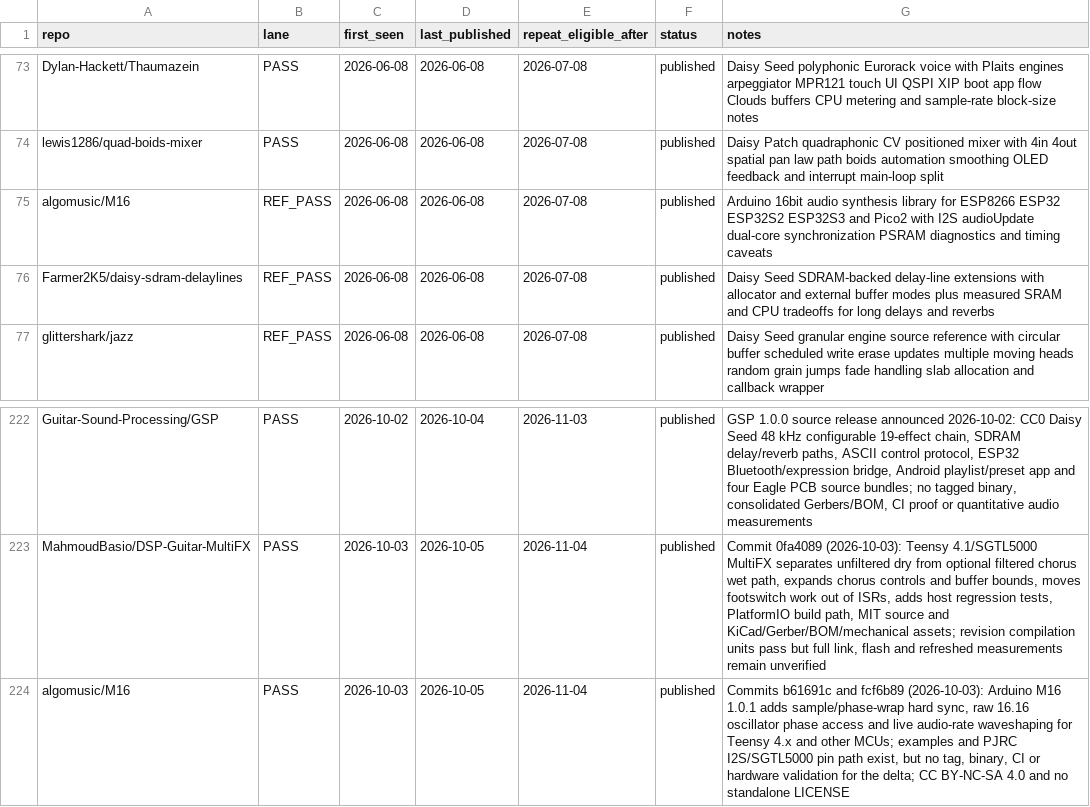
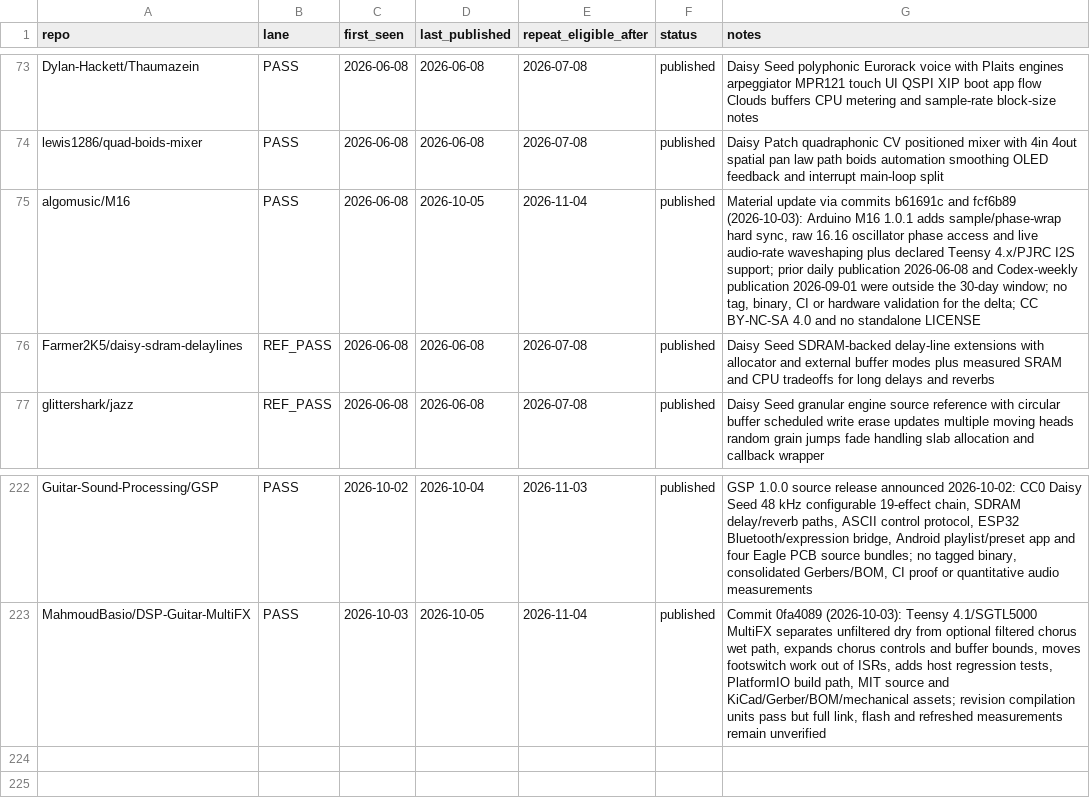
Before and after one commit to Denys/embedded-audio-mine, a CSV file: data/published-repo-log.csv, drawn as a sheet; only a part is shown, gaps mark what is left out.

Commit message:
Deduplicate M16 publication history

```diff
--- a/data/published-repo-log.csv
+++ b/data/published-repo-log.csv
@@ -74,3 +74,3 @@ Dylan-Hackett/Thaumazein,PASS,2026-06-08,2026-06-08,2026-07-08,published,Daisy S
 lewis1286/quad-boids-mixer,PASS,2026-06-08,2026-06-08,2026-07-08,published,Daisy Patch quadraphonic CV positioned mixer with 4in 4out spatial pan law path boids automation smoothing OLED feedback and interrupt main-loop split
-algomusic/M16,REF_PASS,2026-06-08,2026-06-08,2026-07-08,published,Arduino 16bit audio synthesis library for ESP8266 ESP32 ESP32S2 ESP32S3 and Pico2 with I2S audioUpdate dual-core synchronization PSRAM diagnostics and timing caveats
+algomusic/M16,PASS,2026-06-08,2026-10-05,2026-11-04,published,"Material update via commits b61691c and fcf6b89 (2026-10-03): Arduino M16 1.0.1 adds sample/phase-wrap hard sync, raw 16.16 oscillator phase access and live audio-rate waveshaping plus declared Teensy 4.x/PJRC I2S support; prior daily publication 2026-06-08 and Codex-weekly publication 2026-09-01 were outside the 30-day window; no tag, binary, CI or hardware validation for the delta; CC BY-NC-SA 4.0 and no standalone LICENSE"
 Farmer2K5/daisy-sdram-delaylines,REF_PASS,2026-06-08,2026-06-08,2026-07-08,published,Daisy Seed SDRAM-backed delay-line extensions with allocator and external buffer modes plus measured SRAM and CPU tradeoffs for long delays and reverbs
@@ -223,2 +223 @@ Guitar-Sound-Processing/GSP,PASS,2026-10-02,2026-10-04,2026-11-03,published,"GSP
 MahmoudBasio/DSP-Guitar-MultiFX,PASS,2026-10-03,2026-10-05,2026-11-04,published,"Commit 0fa4089 (2026-10-03): Teensy 4.1/SGTL5000 MultiFX separates unfiltered dry from optional filtered chorus wet path, expands chorus controls and buffer bounds, moves footswitch work out of ISRs, adds host regression tests, PlatformIO build path, MIT source and KiCad/Gerber/BOM/mechanical assets; revision compilation units pass but full link, flash and refreshed measurements remain unverified"
-algomusic/M16,PASS,2026-10-03,2026-10-05,2026-11-04,published,"Commits b61691c and fcf6b89 (2026-10-03): Arduino M16 1.0.1 adds sample/phase-wrap hard sync, raw 16.16 oscillator phase access and live audio-rate waveshaping for Teensy 4.x and other MCUs; examples and PJRC I2S/SGTL5000 pin path exist, but no tag, binary, CI or hardware validation for the delta; CC BY-NC-SA 4.0 and no standalone LICENSE"
```
